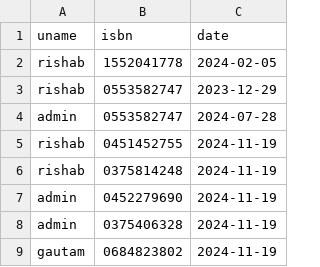
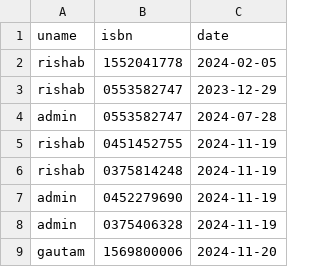
Before and after one commit to GautamSingh6599/library-system, a CSV file: data/.old_issued.csv, drawn as a sheet.

```diff
--- a/data/.old_issued.csv
+++ b/data/.old_issued.csv
@@ -8,2 +8,2 @@ admin,0452279690,2024-11-19
 admin,0375406328,2024-11-19
-gautam,0684823802,2024-11-19
+gautam,1569800006,2024-11-20
```
Also changed, not shown: 8 other files.
